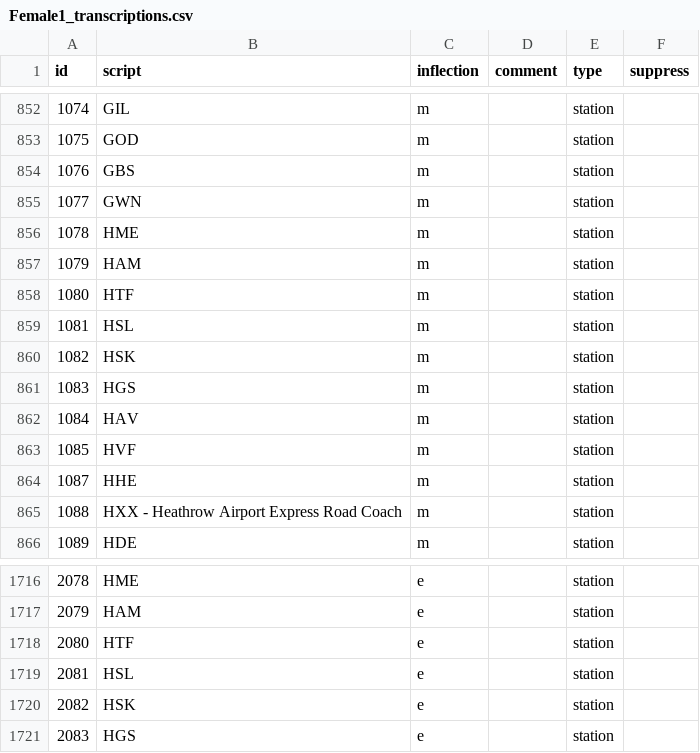
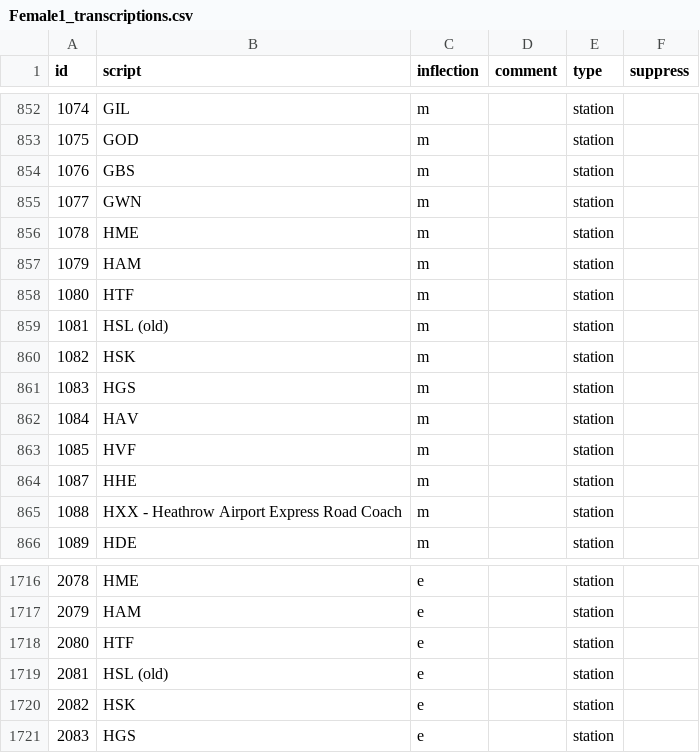
Before and after one commit to Rail-Announcements/ketech-llpa-announcements, a CSV file: Female1_transcriptions.csv, drawn as a sheet; only a part is shown, gaps mark what is left out.

```diff
--- a/Female1_transcriptions.csv
+++ b/Female1_transcriptions.csv
@@ -858,3 +858,3 @@ id,script,inflection,comment,type,suppress
 1080,HTF,m,,station,
-1081,HSL,m,,station,
+1081,HSL (old),m,,station,
 1082,HSK,m,,station,
@@ -1718,3 +1718,3 @@ id,script,inflection,comment,type,suppress
 2080,HTF,e,,station,
-2081,HSL,e,,station,
+2081,HSL (old),e,,station,
 2082,HSK,e,,station,
```
Also changed, not shown: Male1_transcriptions.csv.
